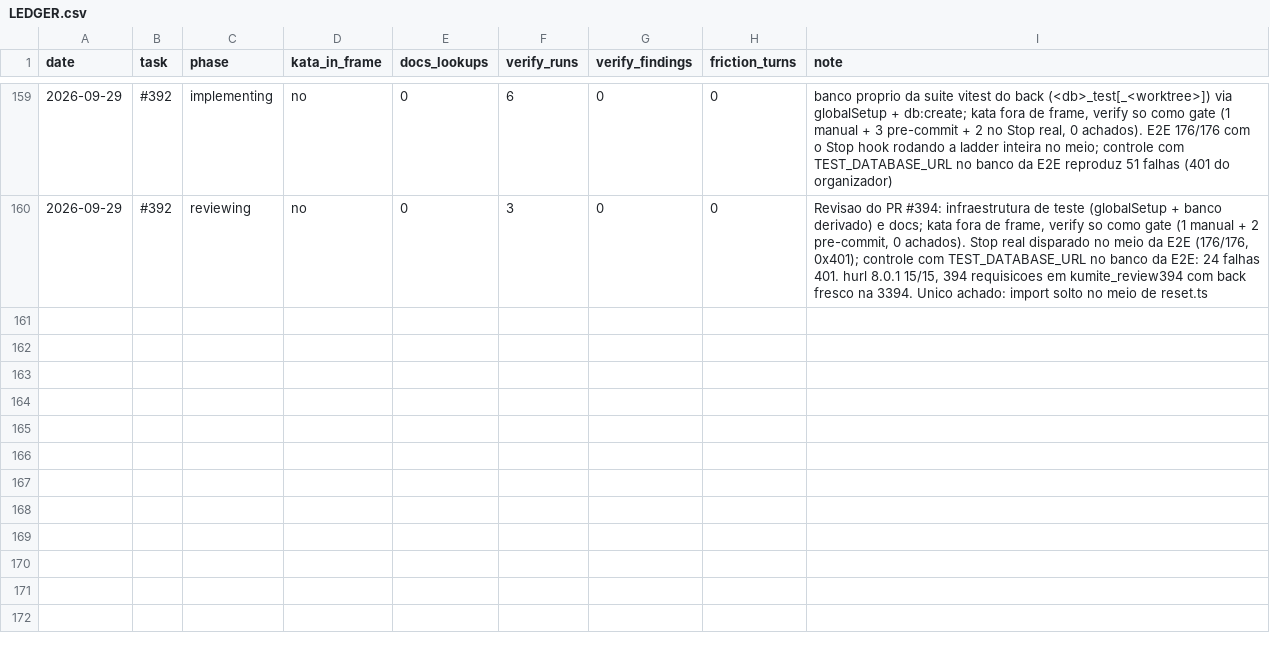
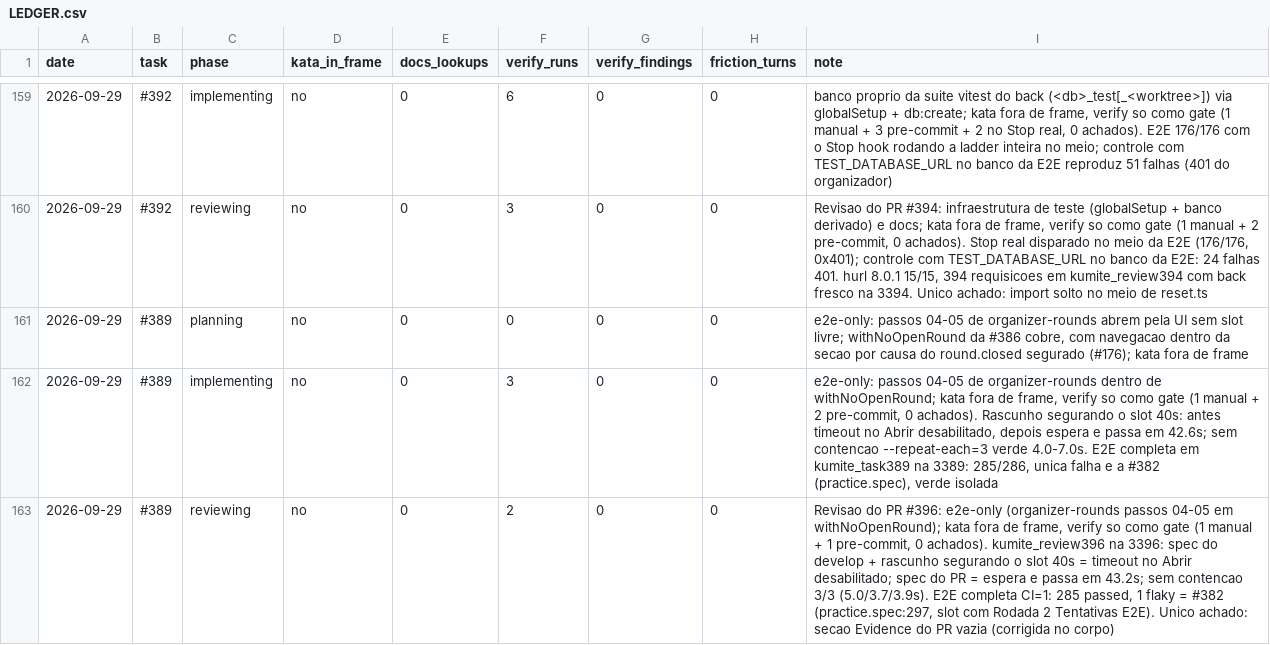
Before and after one commit to guicassol8/kumite, a CSV file: kata-feedback/LEDGER.csv, drawn as a sheet; only a part is shown, gaps mark what is left out.

```diff
--- a/kata-feedback/LEDGER.csv
+++ b/kata-feedback/LEDGER.csv
@@ -160 +160,4 @@ date,task,phase,kata_in_frame,docs_lookups,verify_runs,verify_findings,friction_
 2026-09-29,#392,reviewing,no,0,3,0,0,"Revisao do PR #394: infraestrutura de teste (globalSetup + banco derivado) e docs; kata fora de frame, verify so como gate (1 manual + 2 pre-commit, 0 achados). Stop real disparado no meio da E2E (176/176, 0x401); controle com TEST_DATABASE_URL no banco da E2E: 24 falhas 401. hurl 8.0.1 15/15, 394 requisicoes em kumite_review394 com back fresco na 3394. Unico achado: import solto no meio de reset.ts"
+2026-09-29,#389,planning,no,0,0,0,0,"e2e-only: passos 04-05 de organizer-rounds abrem pela UI sem slot livre; withNoOpenRound da #386 cobre, com navegacao dentro da secao por causa do round.closed segurado (#176); kata fora de frame"
+2026-09-29,#389,implementing,no,0,3,0,0,"e2e-only: passos 04-05 de organizer-rounds dentro de withNoOpenRound; kata fora de frame, verify so como gate (1 manual + 2 pre-commit, 0 achados). Rascunho segurando o slot 40s: antes timeout no Abrir desabilitado, depois espera e passa em 42.6s; sem contencao --repeat-each=3 verde 4.0-7.0s. E2E completa em kumite_task389 na 3389: 285/286, unica falha e a #382 (practice.spec), verde isolada"
+2026-09-29,#389,reviewing,no,0,2,0,0,"Revisao do PR #396: e2e-only (organizer-rounds passos 04-05 em withNoOpenRound); kata fora de frame, verify so como gate (1 manual + 1 pre-commit, 0 achados). kumite_review396 na 3396: spec do develop + rascunho segurando o slot 40s = timeout no Abrir desabilitado; spec do PR = espera e passa em 43.2s; sem contencao 3/3 (5.0/3.7/3.9s). E2E completa CI=1: 285 passed, 1 flaky = #382 (practice.spec:297, slot com Rodada 2 Tentativas E2E). Unico achado: secao Evidence do PR vazia (corrigida no corpo)"
```
Also changed, not shown: 3 other files.
